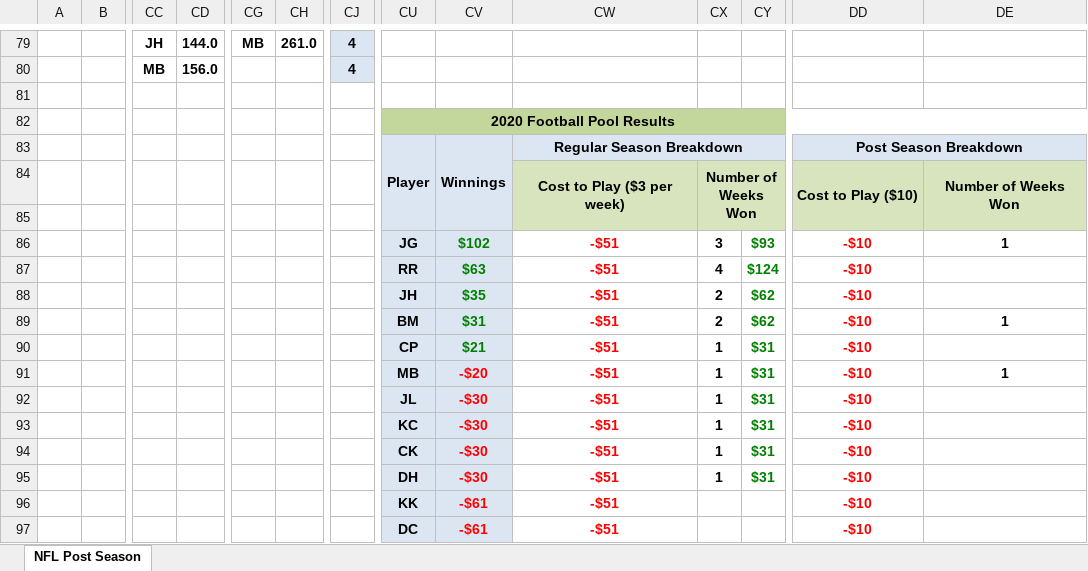
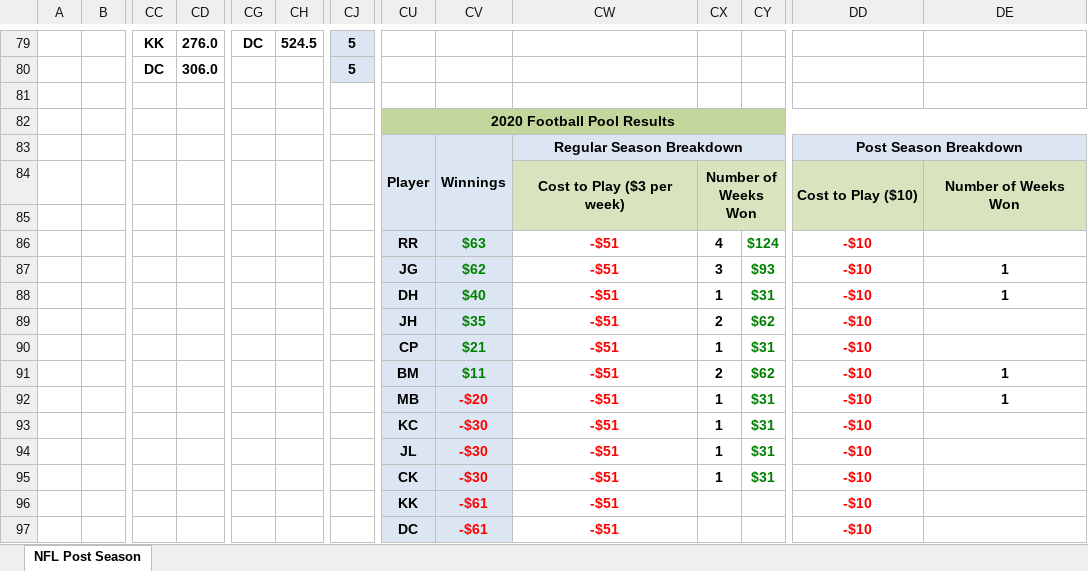
Before and after one commit to jlwebpages/fp, an Excel workbook: post_season_final.xlsm, sheet NFL Post Season, drawn as a sheet; only a part is shown, gaps mark what is left out; values as stored, in another font and other column widths than the file's, no borders; conditional formats not drawn; removed rows and columns are numbered as before the commit, all else as after; rows hold the shown columns only; the diff covers the shown part only; the diff names each change by its address in the sheet, - before the commit and + after, or states it on an @@ line.

Commit message:
2020 Post Season Week 5 Final update.

```diff
--- a/post_season_final.xlsm (sheet NFL Post Season)
+++ b/post_season_final.xlsm (sheet NFL Post Season)
-CC79: JH
+CC79: KK
-CD79: 144.0
+CD79: 276.0
-CG79: MB
+CG79: DC
-CH79: 261.0
+CH79: 524.5
-CJ79:CJ80: 4
+CJ79:CJ80: 5
-CC80: MB
+CC80: DC
-CD80: 156.0
+CD80: 306.0
-row 86:  |  |  |  |  |  |  | JG | $102 | -$51 | 3 | $93 | -$10 | 1
+row 87:  |  |  |  |  |  |  | JG | $62 | -$51 | 3 | $93 | -$10 | 1
+row 88:  |  |  |  |  |  |  | DH | $40 | -$51 | 1 | $31 | -$10 | 1
-row 89:  |  |  |  |  |  |  | BM | $31 | -$51 | 2 | $62 | -$10 | 1
+row 91:  |  |  |  |  |  |  | BM | $11 | -$51 | 2 | $62 | -$10 | 1
-row 95:  |  |  |  |  |  |  | DH | -$30 | -$51 | 1 | $31 | -$10
```
Also changed, not shown: 8 added rows, 8 removed rows, 52 edited cells and cell formats elsewhere in this sheet, formulas that keep their value, hidden cells, 4 other files.
